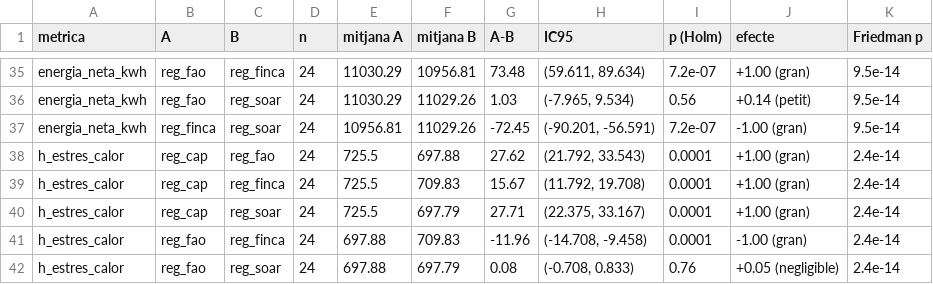
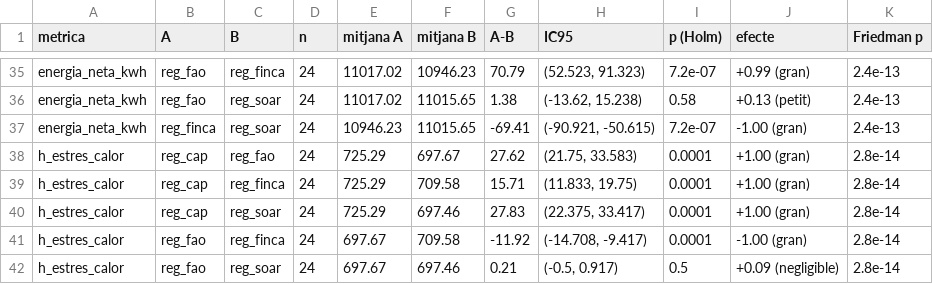
Before and after one commit to oriolmartz/Agrovoltaic-Cognitive-System, a CSV file: simulador/resultats/E15/E15_tests.csv, drawn as a sheet; only a part is shown, gaps mark what is left out; the diff covers the shown part only; the diff names each change by its address in the sheet, - before the commit and + after, or states it on an @@ line.

```diff
--- a/simulador/resultats/E15/E15_tests.csv
+++ b/simulador/resultats/E15/E15_tests.csv
-E35:E36 (mitjana A): 11030.29
+E35:E36 (mitjana A): 11017.02
-F35 (mitjana B): 10956.81
+F35 (mitjana B): 10946.23
-G35 (A-B): 73.48
+G35 (A-B): 70.79
-H35 (IC95): (59.611, 89.634)
+H35 (IC95): (52.523, 91.323)
-J35 (efecte): +1.00 (gran)
+J35 (efecte): +0.99 (gran)
-K35:K37 (Friedman p): 9.5e-14
+K35:K37 (Friedman p): 2.4e-13
-F36:F37 (mitjana B): 11029.26
+F36:F37 (mitjana B): 11015.65
-G36 (A-B): 1.03
+G36 (A-B): 1.38
-H36 (IC95): (-7.965, 9.534)
+H36 (IC95): (-13.62, 15.238)
-I36 (p (Holm)): 0.56
+I36 (p (Holm)): 0.58
-J36 (efecte): +0.14 (petit)
+J36 (efecte): +0.13 (petit)
-E37 (mitjana A): 10956.81
+E37 (mitjana A): 10946.23
-G37 (A-B): -72.45
+G37 (A-B): -69.41
-H37 (IC95): (-90.201, -56.591)
+H37 (IC95): (-90.921, -50.615)
-E38:E40 (mitjana A): 725.5
+E38:E40 (mitjana A): 725.29
-F38 (mitjana B): 697.88
+F38 (mitjana B): 697.67
-H38 (IC95): (21.792, 33.543)
+H38 (IC95): (21.75, 33.583)
-K38:K42 (Friedman p): 2.4e-14
+K38:K42 (Friedman p): 2.8e-14
-F39 (mitjana B): 709.83
+F39 (mitjana B): 709.58
-G39 (A-B): 15.67
+G39 (A-B): 15.71
-H39 (IC95): (11.792, 19.708)
+H39 (IC95): (11.833, 19.75)
-F40 (mitjana B): 697.79
+F40 (mitjana B): 697.46
-G40 (A-B): 27.71
+G40 (A-B): 27.83
-H40 (IC95): (22.375, 33.167)
+H40 (IC95): (22.375, 33.417)
-E41:E42 (mitjana A): 697.88
+E41:E42 (mitjana A): 697.67
-F41 (mitjana B): 709.83
+F41 (mitjana B): 709.58
-G41 (A-B): -11.96
+G41 (A-B): -11.92
-H41 (IC95): (-14.708, -9.458)
+H41 (IC95): (-14.708, -9.417)
-F42 (mitjana B): 697.79
+F42 (mitjana B): 697.46
-G42 (A-B): 0.08
+G42 (A-B): 0.21
-H42 (IC95): (-0.708, 0.833)
+H42 (IC95): (-0.5, 0.917)
-I42 (p (Holm)): 0.76
+I42 (p (Holm)): 0.5
-J42 (efecte): +0.05 (negligible)
+J42 (efecte): +0.09 (negligible)
```
Also changed, not shown: 120 edited cells elsewhere in this file, simulador/resultats/E15/E15_per_cultiu.csv, simulador/resultats/E15/E15_per_mes.csv, 6 other files.
